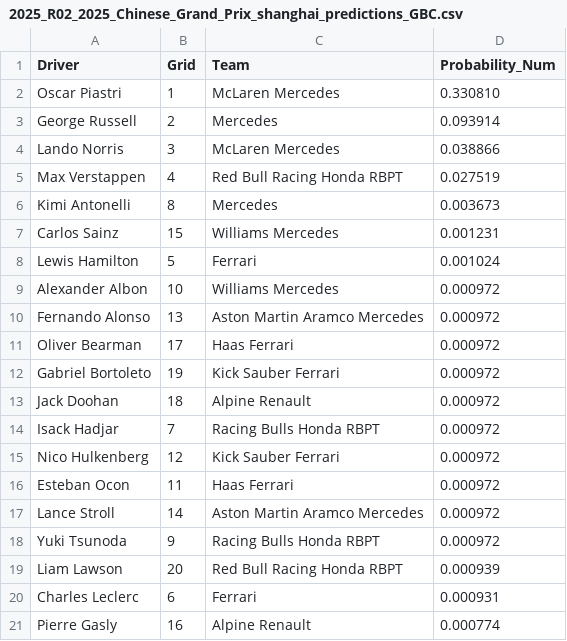
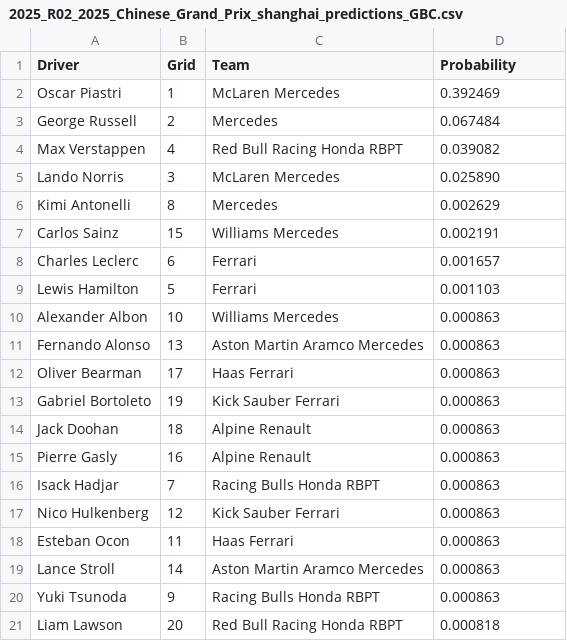
Before and after one commit to adithyadaine/F1-Race-Winner-Prediction-Model, a CSV file: notebooks/predictions_GBC_Streamlined/2025_R02_2025_Chinese_Grand_Prix_shanghai_predictions_GBC.csv (was notebooks/predictions_GBC/2025_R02_2025_Chinese_Grand_Prix_shanghai_predictions_GBC.csv), drawn as a sheet.

```diff
--- a/notebooks/predictions_GBC/2025_R02_2025_Chinese_Grand_Prix_shanghai_predictions_GBC.csv
+++ b/notebooks/predictions_GBC_Streamlined/2025_R02_2025_Chinese_Grand_Prix_shanghai_predictions_GBC.csv
@@ -1,21 +1,21 @@
-Driver,Grid,Team,Probability_Num
-Oscar Piastri,1,McLaren Mercedes,0.330810
-George Russell,2,Mercedes,0.093914
-Lando Norris,3,McLaren Mercedes,0.038866
-Max Verstappen,4,Red Bull Racing Honda RBPT,0.027519
-Kimi Antonelli,8,Mercedes,0.003673
-Carlos Sainz,15,Williams Mercedes,0.001231
-Lewis Hamilton,5,Ferrari,0.001024
-Alexander Albon,10,Williams Mercedes,0.000972
-Fernando Alonso,13,Aston Martin Aramco Mercedes,0.000972
-Oliver Bearman,17,Haas Ferrari,0.000972
-Gabriel Bortoleto,19,Kick Sauber Ferrari,0.000972
-Jack Doohan,18,Alpine Renault,0.000972
-Isack Hadjar,7,Racing Bulls Honda RBPT,0.000972
-Nico Hulkenberg,12,Kick Sauber Ferrari,0.000972
-Esteban Ocon,11,Haas Ferrari,0.000972
-Lance Stroll,14,Aston Martin Aramco Mercedes,0.000972
-Yuki Tsunoda,9,Racing Bulls Honda RBPT,0.000972
-Liam Lawson,20,Red Bull Racing Honda RBPT,0.000939
-Charles Leclerc,6,Ferrari,0.000931
-Pierre Gasly,16,Alpine Renault,0.000774
+Driver,Grid,Team,Probability
+Oscar Piastri,1,McLaren Mercedes,0.392469
+George Russell,2,Mercedes,0.067484
+Max Verstappen,4,Red Bull Racing Honda RBPT,0.039082
+Lando Norris,3,McLaren Mercedes,0.025890
+Kimi Antonelli,8,Mercedes,0.002629
+Carlos Sainz,15,Williams Mercedes,0.002191
+Charles Leclerc,6,Ferrari,0.001657
+Lewis Hamilton,5,Ferrari,0.001103
+Alexander Albon,10,Williams Mercedes,0.000863
+Fernando Alonso,13,Aston Martin Aramco Mercedes,0.000863
+Oliver Bearman,17,Haas Ferrari,0.000863
+Gabriel Bortoleto,19,Kick Sauber Ferrari,0.000863
+Jack Doohan,18,Alpine Renault,0.000863
+Pierre Gasly,16,Alpine Renault,0.000863
+Isack Hadjar,7,Racing Bulls Honda RBPT,0.000863
+Nico Hulkenberg,12,Kick Sauber Ferrari,0.000863
+Esteban Ocon,11,Haas Ferrari,0.000863
+Lance Stroll,14,Aston Martin Aramco Mercedes,0.000863
+Yuki Tsunoda,9,Racing Bulls Honda RBPT,0.000863
+Liam Lawson,20,Red Bull Racing Honda RBPT,0.000818
```
Also changed, not shown: notebooks/predictions_GBC_Streamlined/2025_R01_2025_Australian_Grand_Prix_albert_park_predictions_GBC.csv, notebooks/predictions_GBC_Streamlined/2025_R03_2025_Japanese_Grand_Prix_suzuka_predictions_GBC.csv, 55 other files.
